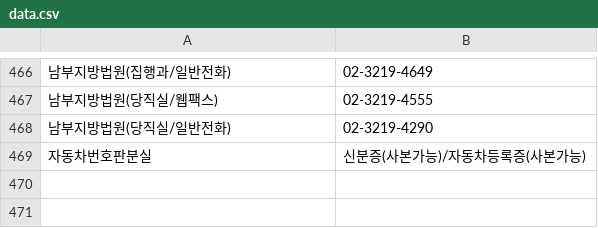
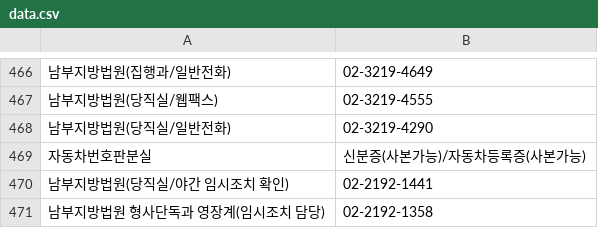
Before and after one commit to bandit1397/phonebook_callable, a CSV file: data.csv, drawn as a sheet; only a part is shown, gaps mark what is left out; the diff names each change by its address in the sheet, - before the commit and + after, or states it on an @@ line.

Commit message:
Update data.csv

```diff
--- a/data.csv
+++ b/data.csv
+row 470: 남부지방법원(당직실/야간 임시조치 확인) | 02-2192-1441
+row 471: 남부지방법원 형사단독과 영장계(임시조치 담당) | 02-2192-1358
```
